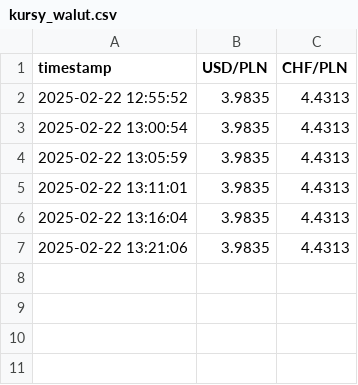
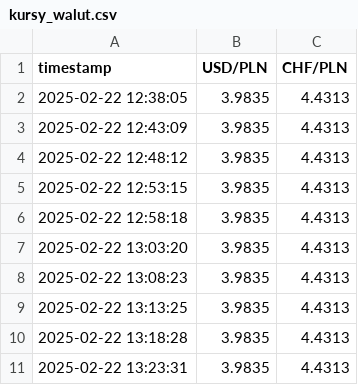
Before and after one commit to zkicek/History, a CSV file: kursy_walut.csv, drawn as a sheet.

Commit message:
Aktualizacja kursów walut 2025-02-22 13:23:32

```diff
--- a/kursy_walut.csv
+++ b/kursy_walut.csv
@@ -1,7 +1,11 @@
 timestamp,USD/PLN,CHF/PLN
-2025-02-22 12:55:52,3.9835,4.4313
-2025-02-22 13:00:54,3.9835,4.4313
-2025-02-22 13:05:59,3.9835,4.4313
-2025-02-22 13:11:01,3.9835,4.4313
-2025-02-22 13:16:04,3.9835,4.4313
-2025-02-22 13:21:06,3.9835,4.4313
+2025-02-22 12:38:05,3.9835,4.4313
+2025-02-22 12:43:09,3.9835,4.4313
+2025-02-22 12:48:12,3.9835,4.4313
+2025-02-22 12:53:15,3.9835,4.4313
+2025-02-22 12:58:18,3.9835,4.4313
+2025-02-22 13:03:20,3.9835,4.4313
+2025-02-22 13:08:23,3.9835,4.4313
+2025-02-22 13:13:25,3.9835,4.4313
+2025-02-22 13:18:28,3.9835,4.4313
+2025-02-22 13:23:31,3.9835,4.4313
```
